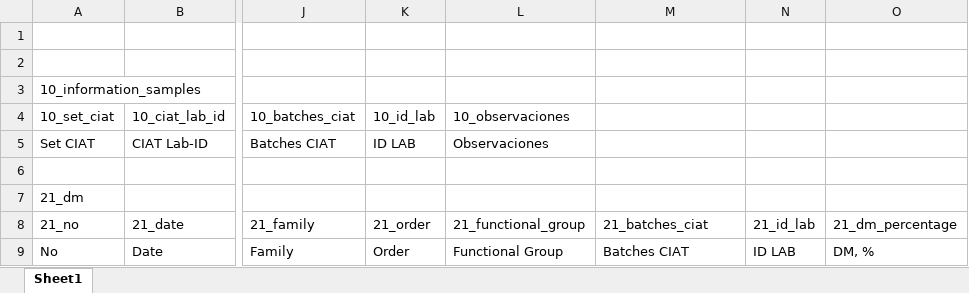
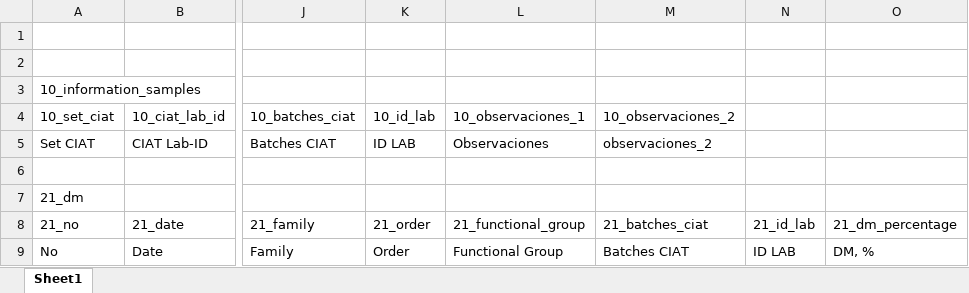
Before and after one commit to maurope/lmf, an Excel workbook: data/04_15_2026_sql_data_frame_creation/subset_4/labeling.xlsx, sheet Sheet1, drawn as a sheet; only a part is shown, gaps mark what is left out; values as stored, in another font and other column widths than the file's, no borders; the diff names each change by its address in the sheet, - before the commit and + after, or states it on an @@ line.

```diff
--- a/data/04_15_2026_sql_data_frame_creation/subset_4/labeling.xlsx (sheet Sheet1)
+++ b/data/04_15_2026_sql_data_frame_creation/subset_4/labeling.xlsx (sheet Sheet1)
-L4 (21_functional_group): 10_observaciones
+L4 (21_functional_group): 10_observaciones_1
-M4 (21_batches_ciat): (empty)
+M4 (21_batches_ciat): 10_observaciones_2
-M5 (21_batches_ciat): (empty)
+M5 (21_batches_ciat): observaciones_2
```
Also changed, not shown: data/2026_05_29_sql_data_frame_creation_for_methane_intensity_and_tddm_estimations/subset_4/labeling.xlsx, 15 other files.
